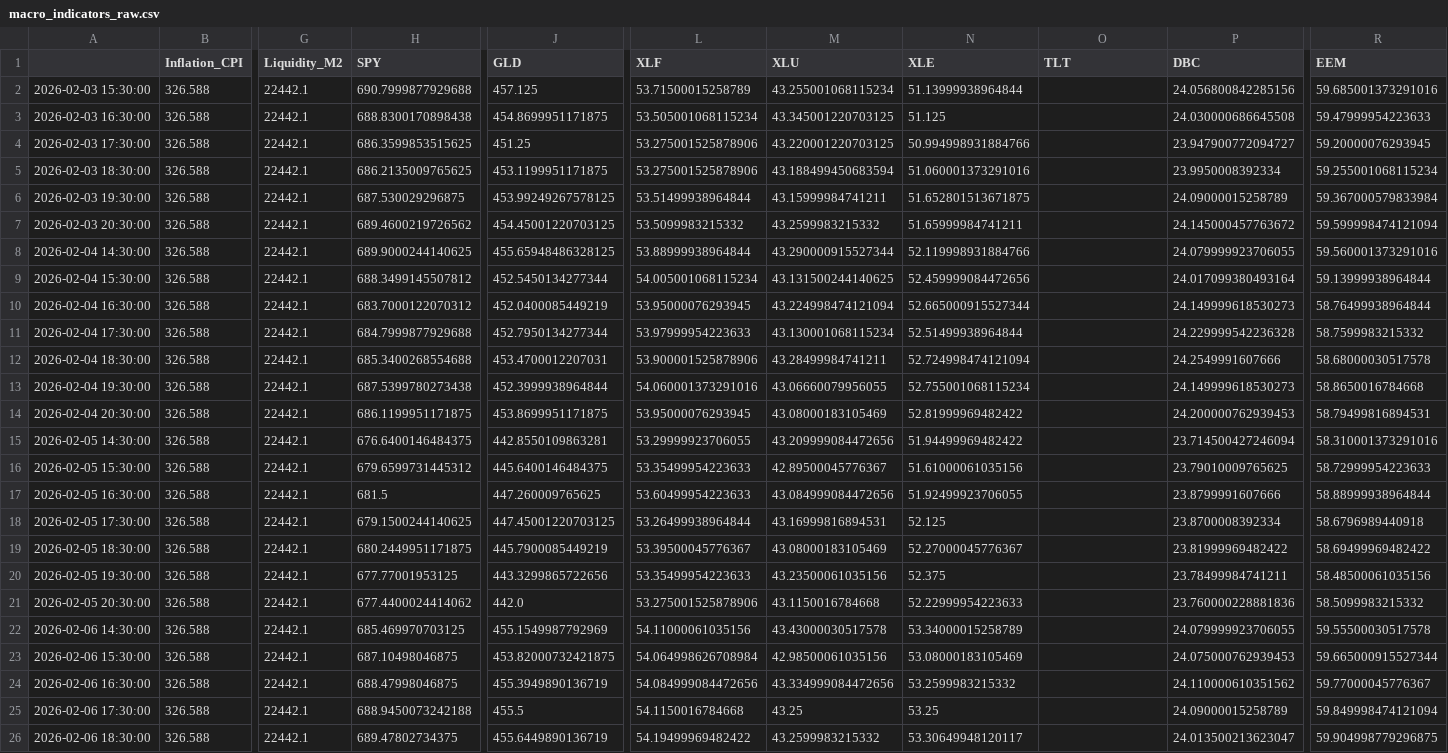
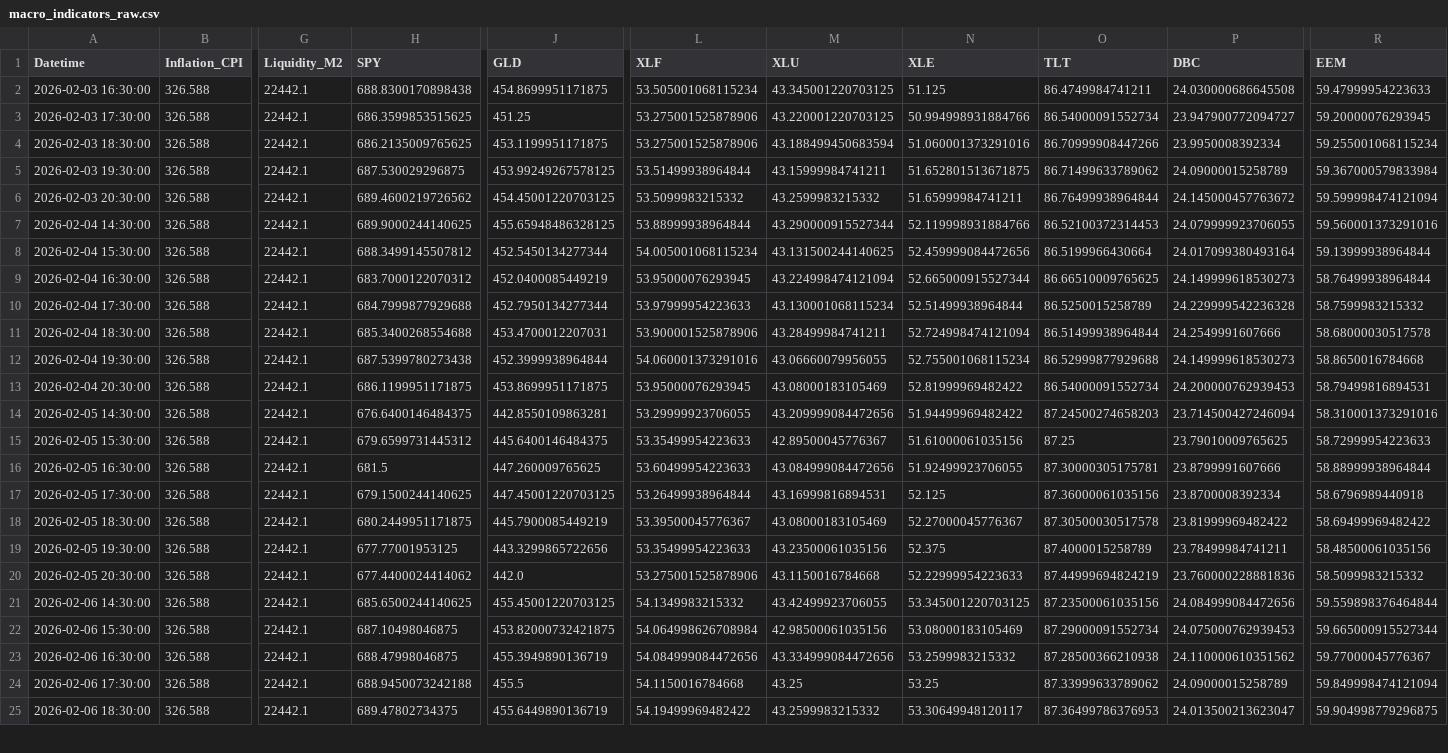
Before and after one commit to Abigail6on/MacroSentinel, a CSV file: data/raw/macro_indicators_raw.csv, drawn as a sheet; only a part is shown, gaps mark what is left out; removed rows and columns are numbered as before the commit, all else as after; rows hold the shown columns only; the diff covers the shown part only; the diff names each change by its address in the sheet, - before the commit and + after, or states it on an @@ line.

```diff
--- a/data/raw/macro_indicators_raw.csv
+++ b/data/raw/macro_indicators_raw.csv
-A1: (empty)
+A1: Datetime
-row 2: 2026-02-03 15:30:00 | 326.588 | 22442.1 | 690.7999877929688 | 457.125 | 53.71500015258789 | 43.255001068115234 | 51.13999938964844 |  | 24.056800842285156 | 59.685001373291016
-O2 (TLT): (empty)
+O2 (TLT): 86.4749984741211
-O3 (TLT): (empty)
+O3 (TLT): 86.54000091552734
-O4 (TLT): (empty)
+O4 (TLT): 86.70999908447266
-O5 (TLT): (empty)
+O5 (TLT): 86.71499633789062
-O6 (TLT): (empty)
+O6 (TLT): 86.76499938964844
-O7 (TLT): (empty)
+O7 (TLT): 86.52100372314453
-O8 (TLT): (empty)
+O8 (TLT): 86.5199966430664
-O9 (TLT): (empty)
+O9 (TLT): 86.66510009765625
-O10 (TLT): (empty)
+O10 (TLT): 86.5250015258789
-O11 (TLT): (empty)
+O11 (TLT): 86.51499938964844
-O12 (TLT): (empty)
+O12 (TLT): 86.52999877929688
-O13 (TLT): (empty)
+O13 (TLT): 86.54000091552734
-O14 (TLT): (empty)
+O14 (TLT): 87.24500274658203
-O15 (TLT): (empty)
+O15 (TLT): 87.25
-O16 (TLT): (empty)
+O16 (TLT): 87.30000305175781
-O17 (TLT): (empty)
+O17 (TLT): 87.36000061035156
-O18 (TLT): (empty)
+O18 (TLT): 87.30500030517578
-O19 (TLT): (empty)
+O19 (TLT): 87.4000015258789
-O20 (TLT): (empty)
+O20 (TLT): 87.44999694824219
-H21 (SPY): 685.469970703125
+H21 (SPY): 685.6500244140625
-J21 (GLD): 455.1549987792969
+J21 (GLD): 455.45001220703125
-L21 (XLF): 54.11000061035156
+L21 (XLF): 54.1349983215332
-M21 (XLU): 43.43000030517578
+M21 (XLU): 43.42499923706055
-N21 (XLE): 53.34000015258789
+N21 (XLE): 53.345001220703125
-O21 (TLT): (empty)
+O21 (TLT): 87.23500061035156
-P21 (DBC): 24.079999923706055
+P21 (DBC): 24.084999084472656
-R21 (EEM): 59.55500030517578
+R21 (EEM): 59.559898376464844
-O22 (TLT): (empty)
+O22 (TLT): 87.29000091552734
-O23 (TLT): (empty)
+O23 (TLT): 87.28500366210938
-O24 (TLT): (empty)
+O24 (TLT): 87.33999633789062
-O25 (TLT): (empty)
+O25 (TLT): 87.36499786376953
```
Also changed, not shown: 1 added row and 129 edited cells elsewhere in this file, data/processed/backtest_results.csv, data/processed/live_prices.csv, 5 other files.
